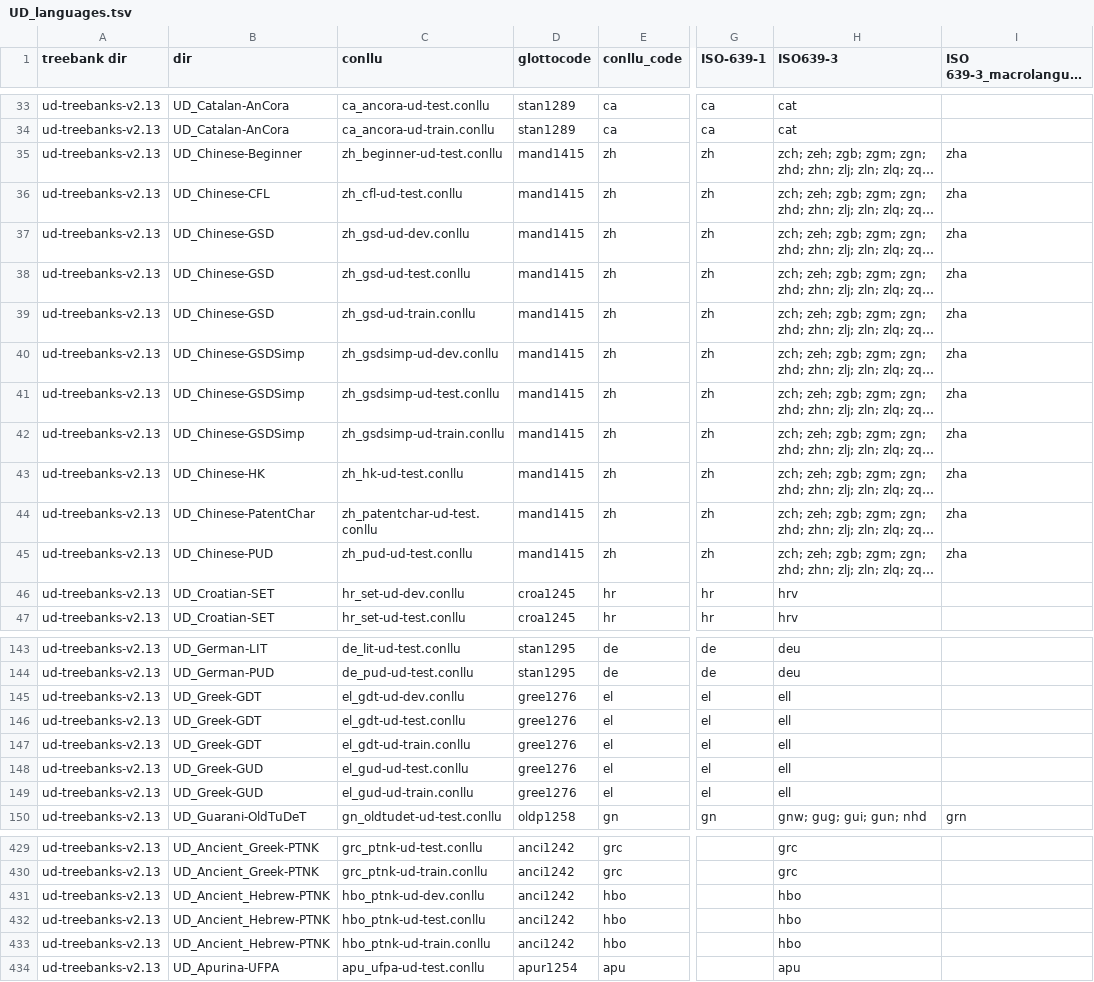
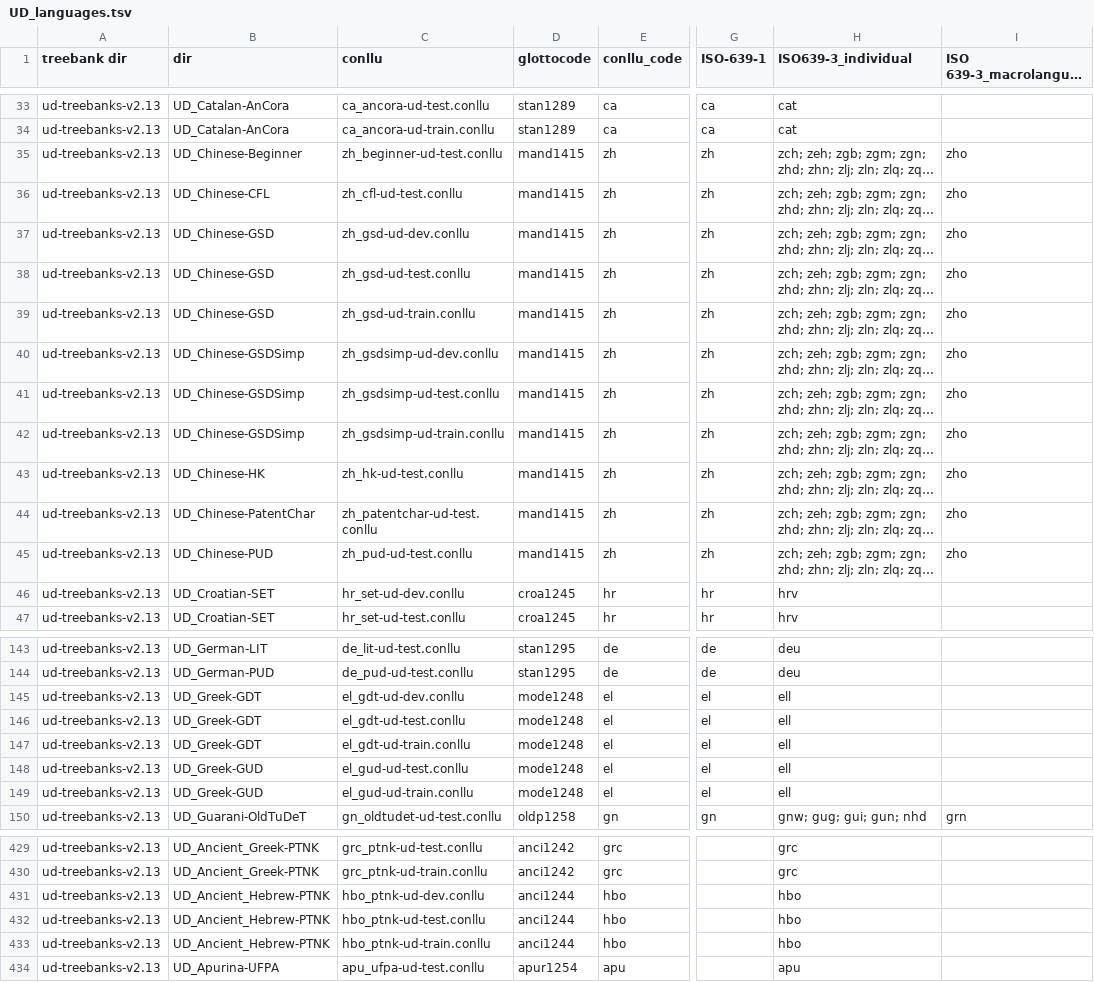
Before and after one commit to HedvigS/UD_complexity, a TSV file: data/UD_languages.tsv, drawn as a sheet; only a part is shown, gaps mark what is left out; long unchanged cells end in …; the diff covers the shown part only; the diff names each change by its address in the sheet, - before the commit and + after, or states it on an @@ line.

Commit message:
Update UD_languages.tsv

```diff
--- a/data/UD_languages.tsv
+++ b/data/UD_languages.tsv
-H1: ISO639-3
+H1: ISO639-3_individual
-I35:I45 (ISO 639-3_macrolanguage): zha
+I35:I45 (ISO 639-3_macrolanguage): zho
-D145:D149 (glottocode): gree1276
+D145:D149 (glottocode): mode1248
-D431:D433 (glottocode): anci1242
+D431:D433 (glottocode): anci1244
```
Also changed, not shown: 2 edited cells elsewhere in this file.
